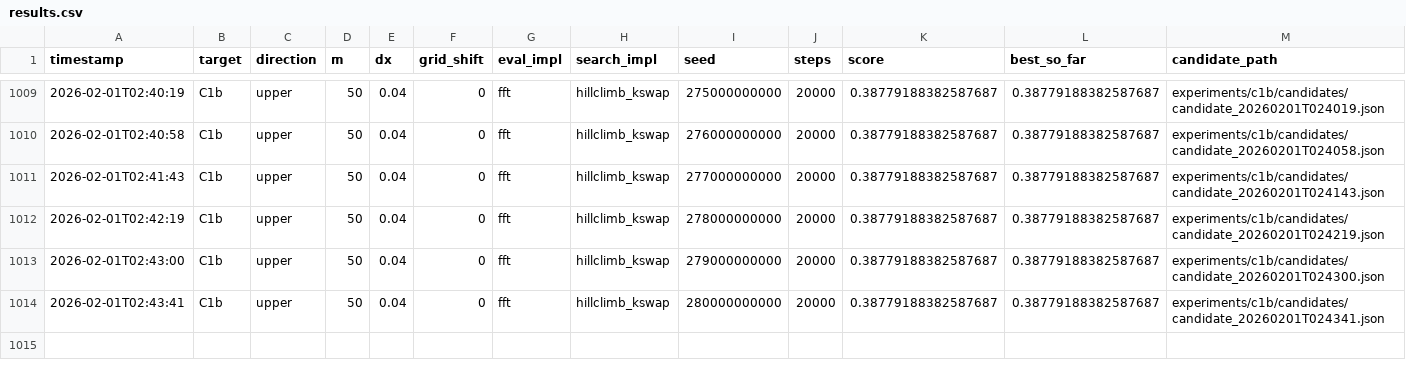
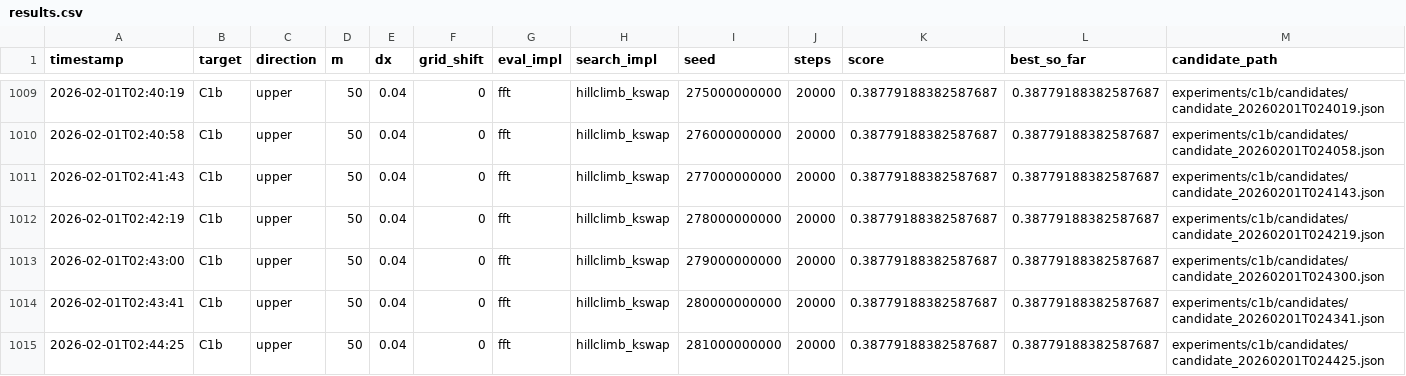
Before and after one commit to sebastian-griego/opt, a CSV file: results.csv, drawn as a sheet; only a part is shown, gaps mark what is left out; rows hold the shown columns only; the diff names each change by its address in the sheet, - before the commit and + after, or states it on an @@ line.

Commit message:
iter: kswap k7 seed 281e9

```diff
--- a/results.csv
+++ b/results.csv
+row 1015: 2026-02-01T02:44:25 | C1b | upper | 50 | 0.04 | 0 | fft | hillclimb_kswap | 281000000000 | 20000 | 0.38779188382587687 | 0.38779188382587687 | experiments/c1b/candidates/candidate_20260201T024425.json
```
Also changed, not shown: 3 other files.
